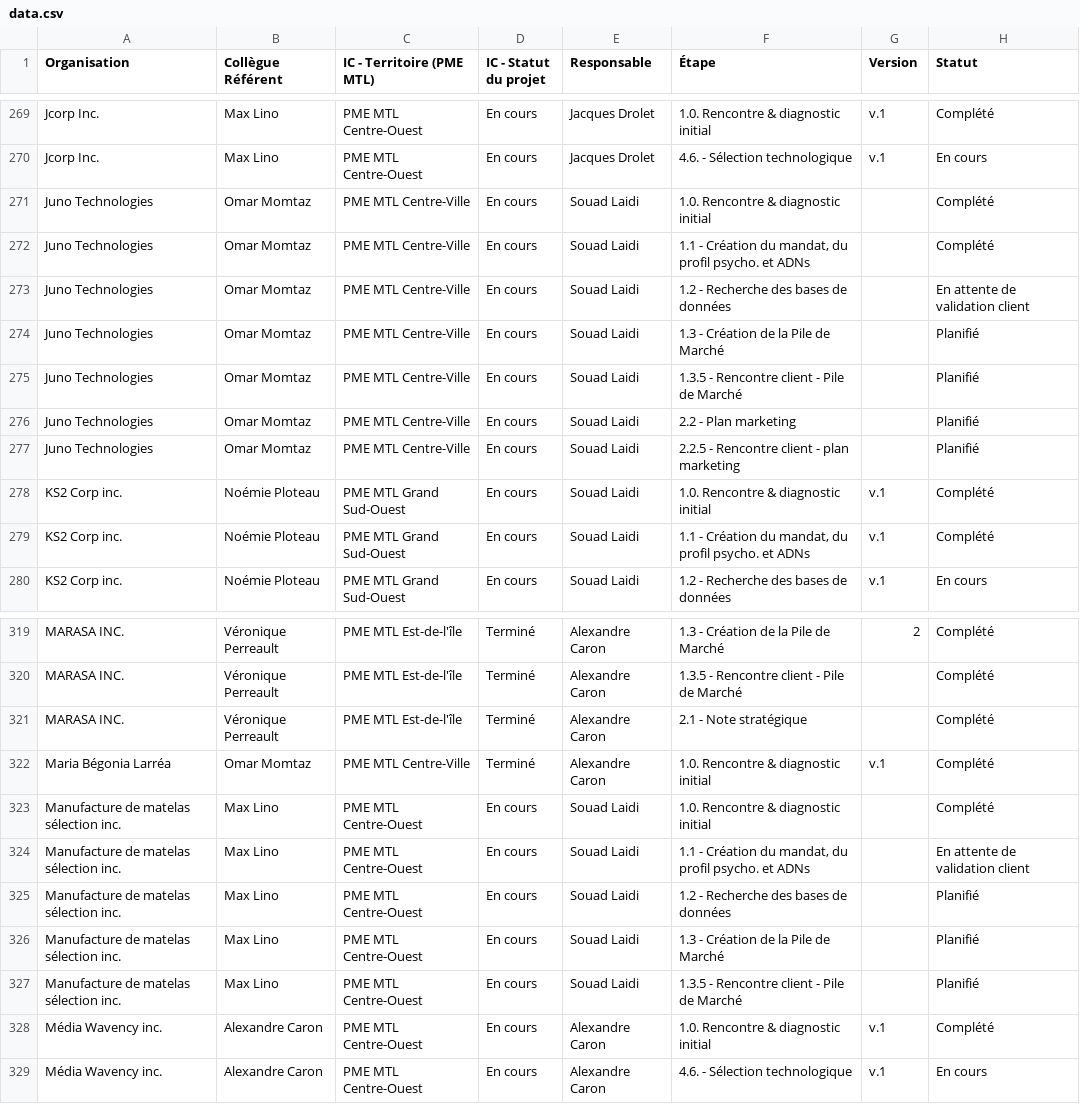
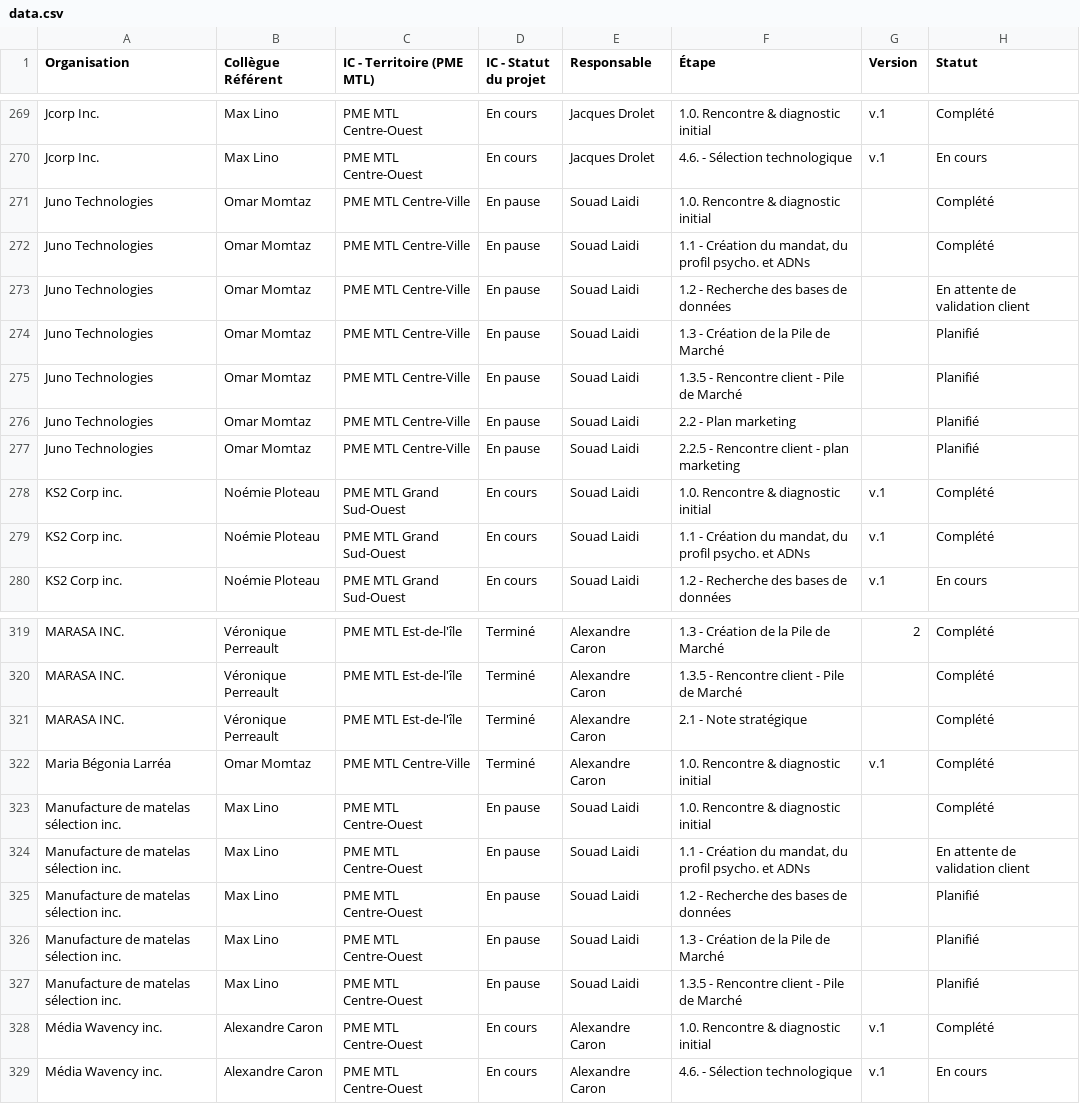
Before and after one commit to MagellanPIC/dossiers, a CSV file: data.csv, drawn as a sheet; only a part is shown, gaps mark what is left out; the diff covers the shown part only; the diff names each change by its address in the sheet, - before the commit and + after, or states it on an @@ line.

```diff
--- a/data.csv
+++ b/data.csv
-D271:D277 (IC - Statut du projet): En cours
+D271:D277 (IC - Statut du projet): En pause
-D323:D327 (IC - Statut du projet): En cours
+D323:D327 (IC - Statut du projet): En pause
```
Also changed, not shown: 32 edited cells elsewhere in this file.
